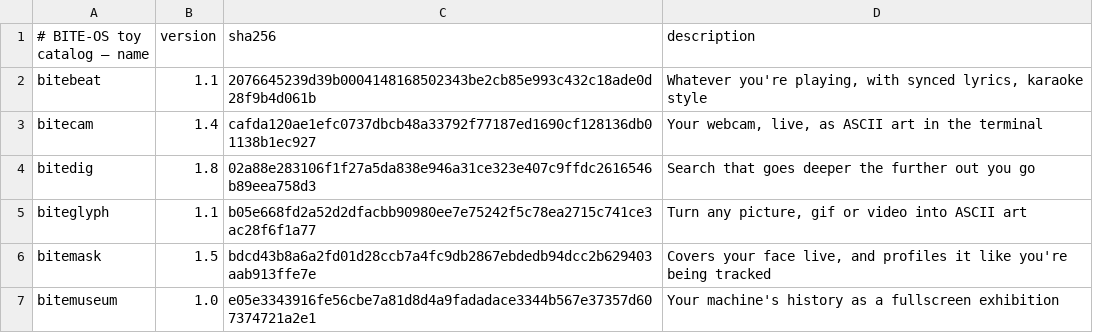
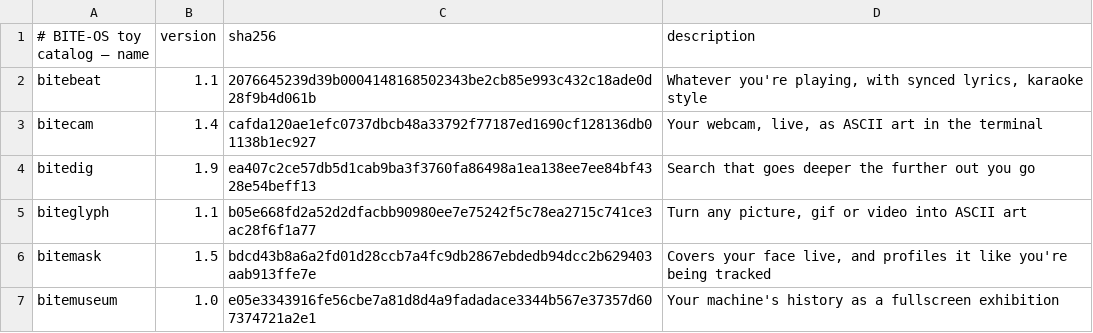
Before and after one commit to GLITCH-BITE-404/BITE-OS-toys, a TSV file: catalog.tsv, drawn as a sheet.

```diff
--- a/catalog.tsv
+++ b/catalog.tsv
@@ -3,3 +3,3 @@ bitebeat	1.1	2076645239d39b0004148168502343be2cb85e993c432c18ade0d28f9b4d061b	Wh
 bitecam	1.4	cafda120ae1efc0737dbcb48a33792f77187ed1690cf128136db01138b1ec927	Your webcam, live, as ASCII art in the terminal
-bitedig	1.8	02a88e283106f1f27a5da838e946a31ce323e407c9ffdc2616546b89eea758d3	Search that goes deeper the further out you go
+bitedig	1.9	ea407c2ce57db5d1cab9ba3f3760fa86498a1ea138ee7ee84bf4328e54beff13	Search that goes deeper the further out you go
 biteglyph	1.1	b05e668fd2a52d2dfacbb90980ee7e75242f5c78ea2715c741ce3ac28f6f1a77	Turn any picture, gif or video into ASCII art
```
Also changed, not shown: 2 other files.
